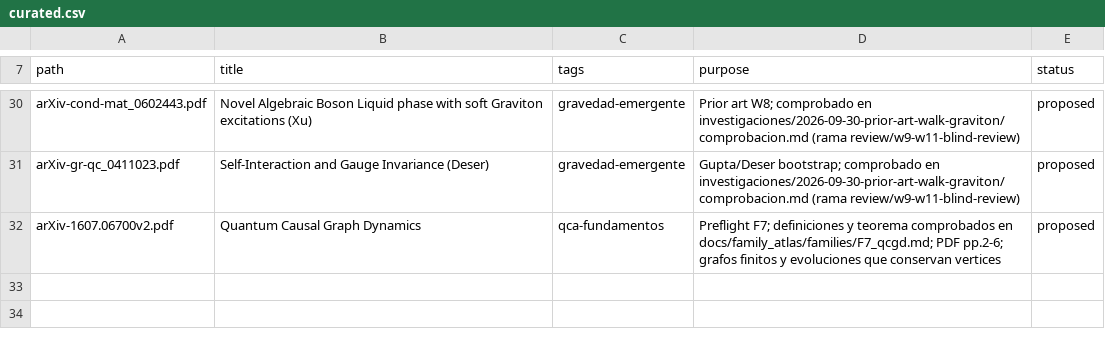
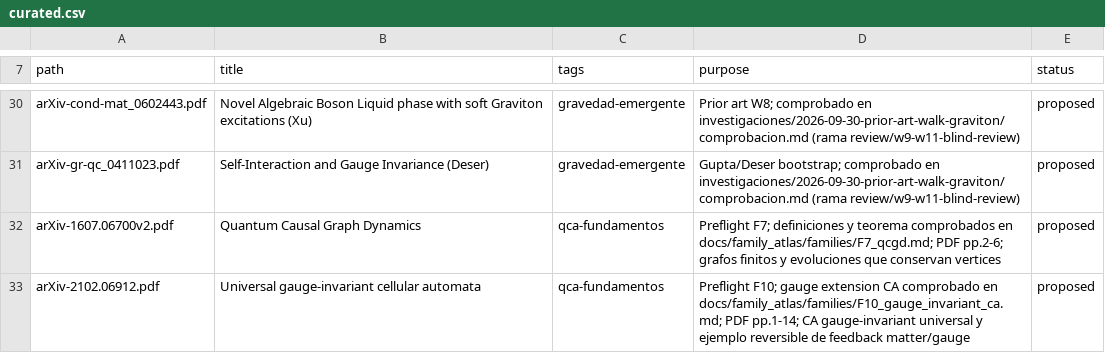
Before and after one commit to nacho09021973/qca-causal-cones, a CSV file: scripts/biblioteca_catalog/curated.csv, drawn as a sheet; only a part is shown, gaps mark what is left out; the diff names each change by its address in the sheet, - before the commit and + after, or states it on an @@ line.

Commit message:
Record F10 gauge-invariant CA family

```diff
--- a/scripts/biblioteca_catalog/curated.csv
+++ b/scripts/biblioteca_catalog/curated.csv
+row 33: arXiv-2102.06912.pdf | Universal gauge-invariant cellular automata | qca-fundamentos | Preflight F10; gauge extension CA comprobado en docs/family_atlas/families/F10_gauge_invariant_ca.md; PDF pp.1-14; CA gauge-invariant universal y ejemplo reversible de feedback matter/gauge | proposed
```
Also changed, not shown: 5 other files.
